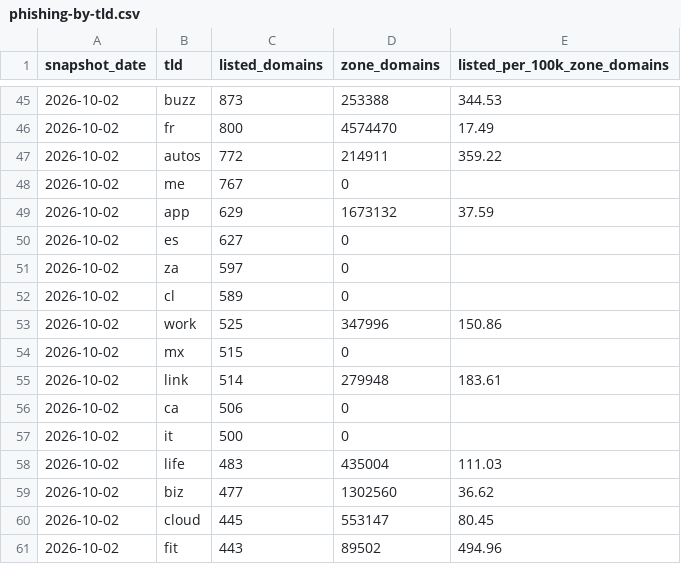
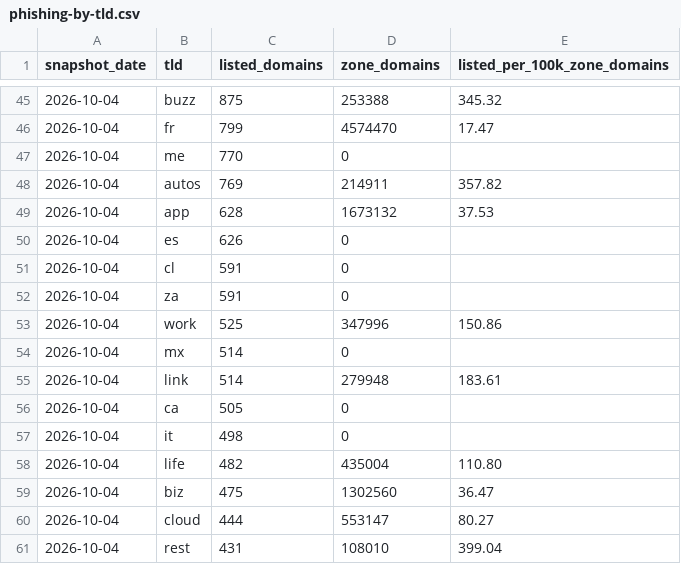
Before and after one commit to xavfmp/whoami-internet-research, a CSV file: data/phishing-by-tld.csv, drawn as a sheet; only a part is shown, gaps mark what is left out; the diff covers the shown part only.

```diff
--- a/data/phishing-by-tld.csv
+++ b/data/phishing-by-tld.csv
@@ -45,17 +45,17 @@ snapshot_date,tld,listed_domains,zone_domains,listed_per_100k_zone_domains
-2026-10-02,buzz,873,253388,344.53
-2026-10-02,fr,800,4574470,17.49
-2026-10-02,autos,772,214911,359.22
-2026-10-02,me,767,0,
-2026-10-02,app,629,1673132,37.59
-2026-10-02,es,627,0,
-2026-10-02,za,597,0,
-2026-10-02,cl,589,0,
-2026-10-02,work,525,347996,150.86
-2026-10-02,mx,515,0,
-2026-10-02,link,514,279948,183.61
-2026-10-02,ca,506,0,
-2026-10-02,it,500,0,
-2026-10-02,life,483,435004,111.03
-2026-10-02,biz,477,1302560,36.62
-2026-10-02,cloud,445,553147,80.45
-2026-10-02,fit,443,89502,494.96
+2026-10-04,buzz,875,253388,345.32
+2026-10-04,fr,799,4574470,17.47
+2026-10-04,me,770,0,
+2026-10-04,autos,769,214911,357.82
+2026-10-04,app,628,1673132,37.53
+2026-10-04,es,626,0,
+2026-10-04,cl,591,0,
+2026-10-04,za,591,0,
+2026-10-04,work,525,347996,150.86
+2026-10-04,mx,514,0,
+2026-10-04,link,514,279948,183.61
+2026-10-04,ca,505,0,
+2026-10-04,it,498,0,
+2026-10-04,life,482,435004,110.80
+2026-10-04,biz,475,1302560,36.47
+2026-10-04,cloud,444,553147,80.27
+2026-10-04,rest,431,108010,399.04
```
Also changed, not shown: 2 added rows, 2 removed rows and 95 edited cells elsewhere in this file, data/dns-providers.csv, data/email-security.csv, 5 other files.
